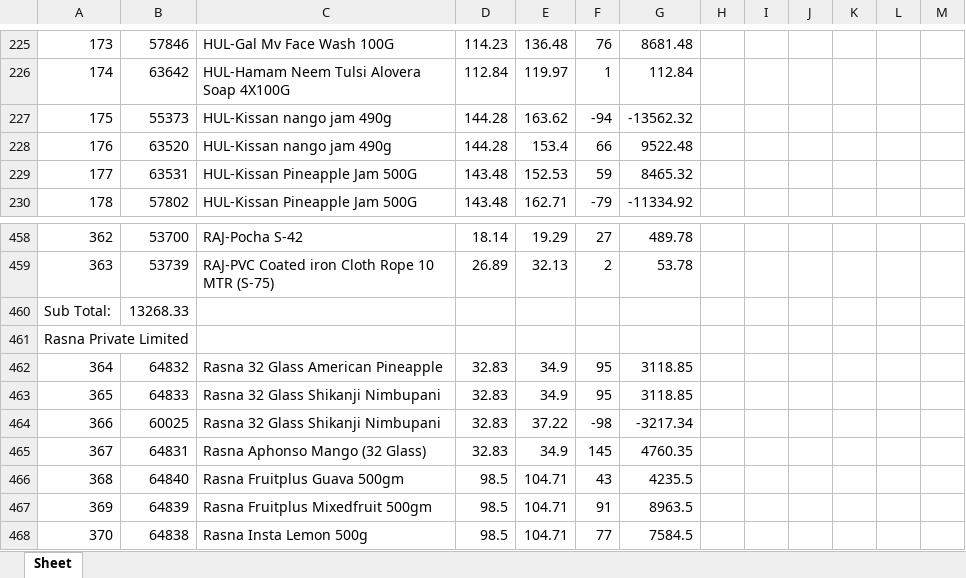
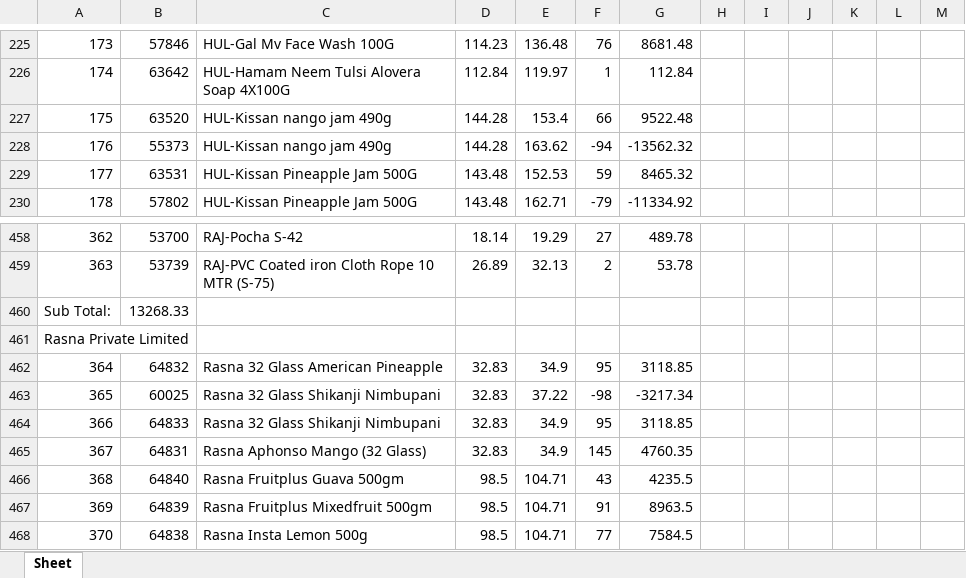
Before and after one commit to PC-Canteen/pc_canteen, an Excel workbook: CryCompanywiseStockReport_1.xlsx, sheet Sheet, drawn as a sheet; only a part is shown, gaps mark what is left out; values as stored, in another font and other column widths than the file's, no borders; removed rows and columns are numbered as before the commit, all else as after; the diff names each change by its address in the sheet, - before the commit and + after, or states it on an @@ line.

```diff
--- a/CryCompanywiseStockReport_1.xlsx (sheet Sheet)
+++ b/CryCompanywiseStockReport_1.xlsx (sheet Sheet)
-row 227: 175 | 55373 | HUL-Kissan nango jam 490g | 144.28 | 163.62 | -94 | -13562.32
-A227: 176
+A227: 175
+row 228: 176 | 55373 | HUL-Kissan nango jam 490g | 144.28 | 163.62 | -94 | -13562.32
-row 463: 365 | 64833 | Rasna 32 Glass Shikanji Nimbupani | 32.83 | 34.9 | 95 | 3118.85
-A463: 366
+A463: 365
+row 464: 366 | 64833 | Rasna 32 Glass Shikanji Nimbupani | 32.83 | 34.9 | 95 | 3118.85
```
